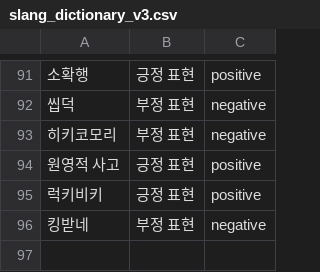
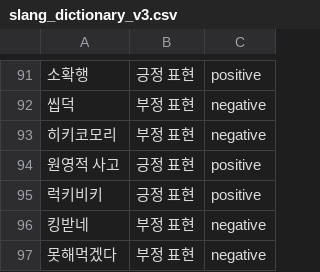
Before and after one commit to hong-710/openss6, a CSV file: slang_dictionary_v3.csv, drawn as a sheet; only a part is shown, gaps mark what is left out; the diff names each change by its address in the sheet, - before the commit and + after, or states it on an @@ line.

Commit message:
Update slang_dictionary_v3.csv

```diff
--- a/slang_dictionary_v3.csv
+++ b/slang_dictionary_v3.csv
+row 97: 못해먹겠다 | 부정 표현 | negative
```
